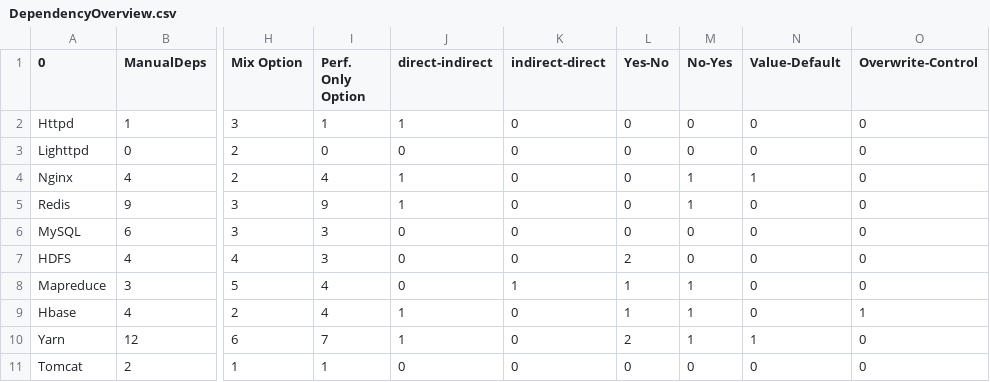
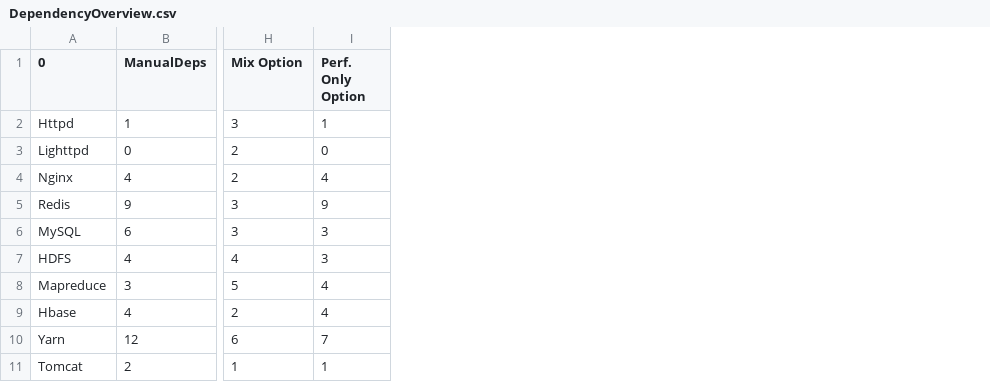
Before and after one commit to W2000ds/The-Same-Only-Differen, a CSV file: RQ2/DependencyOverview.csv, drawn as a sheet; only a part is shown, gaps mark what is left out; the diff names each change by its address in the sheet, - before the commit and + after, or states it on an @@ line.

```diff
--- a/RQ2/DependencyOverview.csv
+++ b/RQ2/DependencyOverview.csv
-column J (direct-indirect), rows 2-11: 1 | 0 | 1 | 1 | 0 | 0 | 0 | 1 | 1 | 0
-column K (indirect-direct), rows 2-11: 0 | 0 | 0 | 0 | 0 | 0 | 1 | 0 | 0 | 0
-column L (Yes-No), rows 2-11: 0 | 0 | 0 | 0 | 0 | 2 | 1 | 1 | 2 | 0
-column M (No-Yes), rows 2-11: 0 | 0 | 1 | 1 | 0 | 0 | 1 | 1 | 1 | 0
-column N (Value-Default), rows 2-11: 0 | 0 | 1 | 0 | 0 | 0 | 0 | 0 | 1 | 0
-column O (Overwrite-Control), rows 2-11: 0 | 0 | 0 | 0 | 0 | 0 | 0 | 1 | 0 | 0
```
Also changed, not shown: dataset/groundtruth/httpdgroundtruth.csv, dataset/groundtruth/lighttpdgroundtruth.csv, 6 other files.
